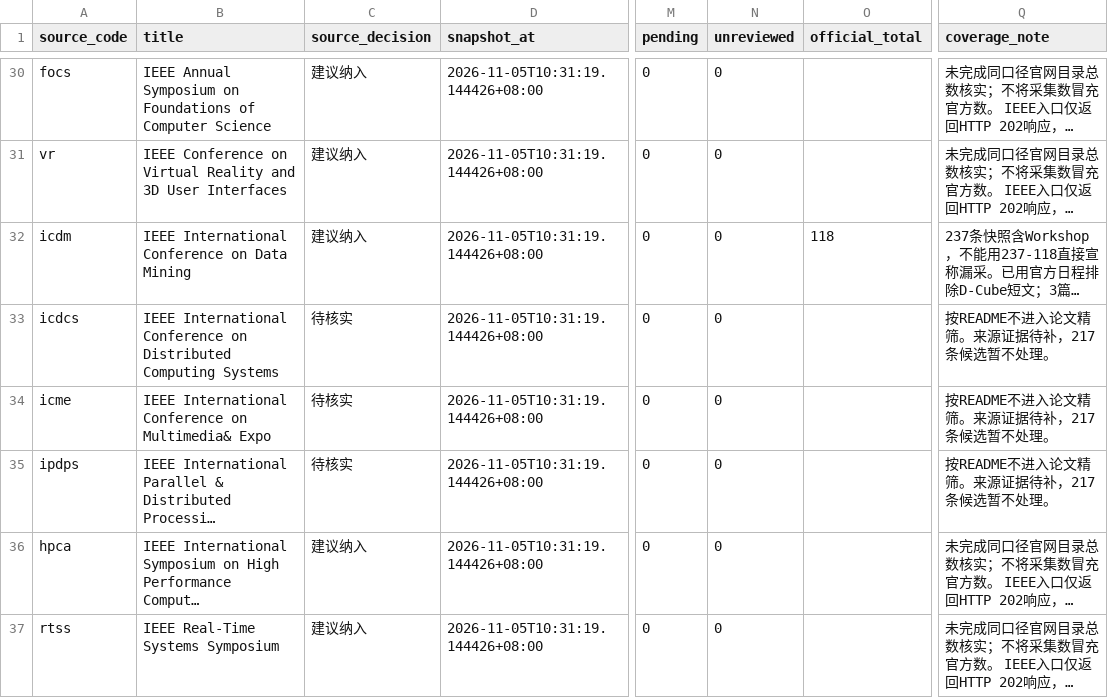
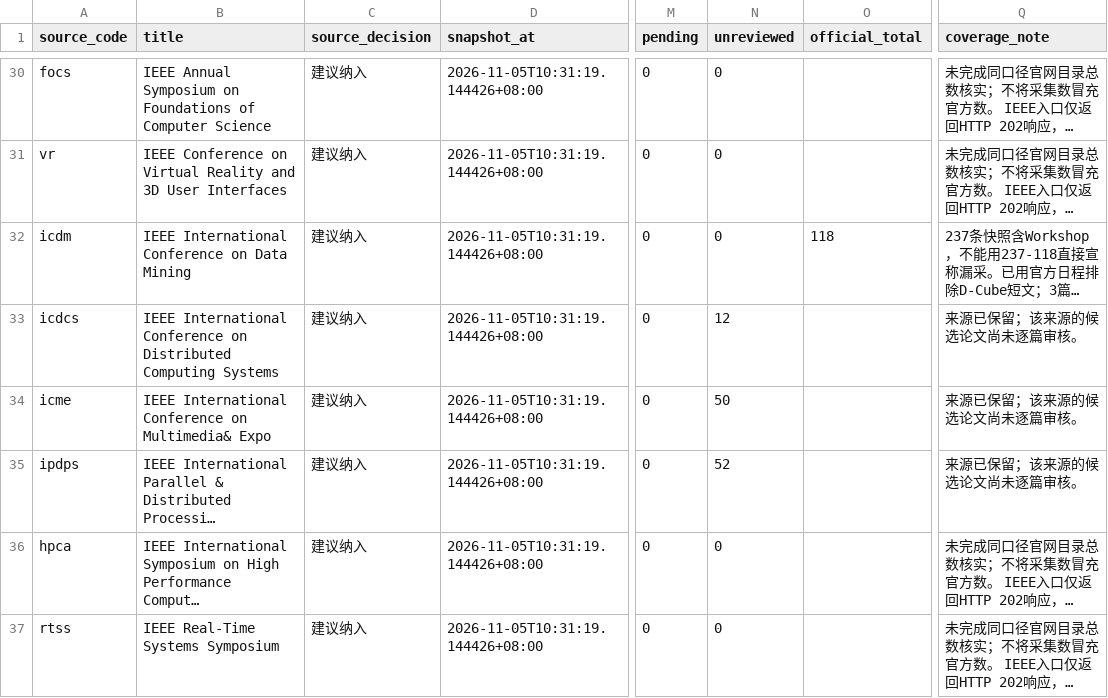
Before and after one commit to BUPT-AI4S/ai4s-crawler, a CSV file: reviews/2024/zch66883/coverage.csv, drawn as a sheet; only a part is shown, gaps mark what is left out; long unchanged cells end in …; the diff covers the shown part only; the diff names each change by its address in the sheet, - before the commit and + after, or states it on an @@ line.

```diff
--- a/reviews/2024/zch66883/coverage.csv
+++ b/reviews/2024/zch66883/coverage.csv
-C33:C35 (source_decision): 待核实
+C33:C35 (source_decision): 建议纳入
-N33 (unreviewed): 0
+N33 (unreviewed): 12
-Q33:Q35 (coverage_note): 按README不进入论文精筛。来源证据待补，217条候选暂不处理。
+Q33:Q35 (coverage_note): 来源已保留；该来源的候选论文尚未逐篇审核。
-N34 (unreviewed): 0
+N34 (unreviewed): 50
-N35 (unreviewed): 0
+N35 (unreviewed): 52
```
Also changed, not shown: 39 edited cells elsewhere in this file, 8 other files.
